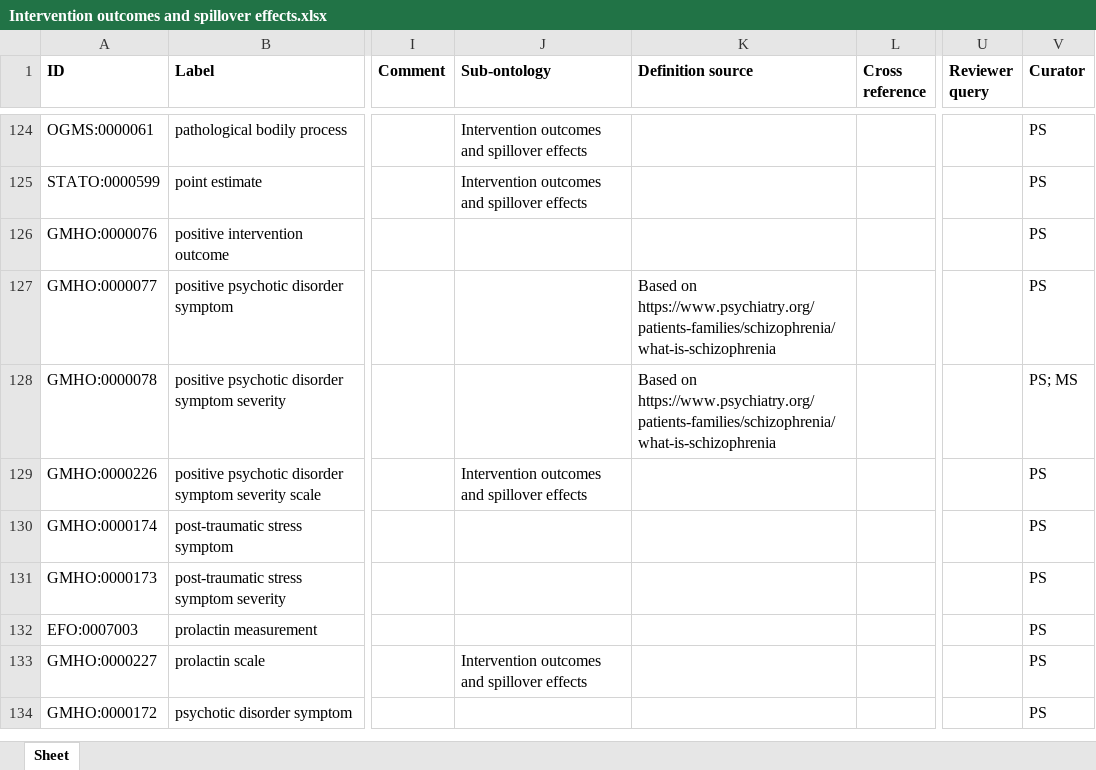
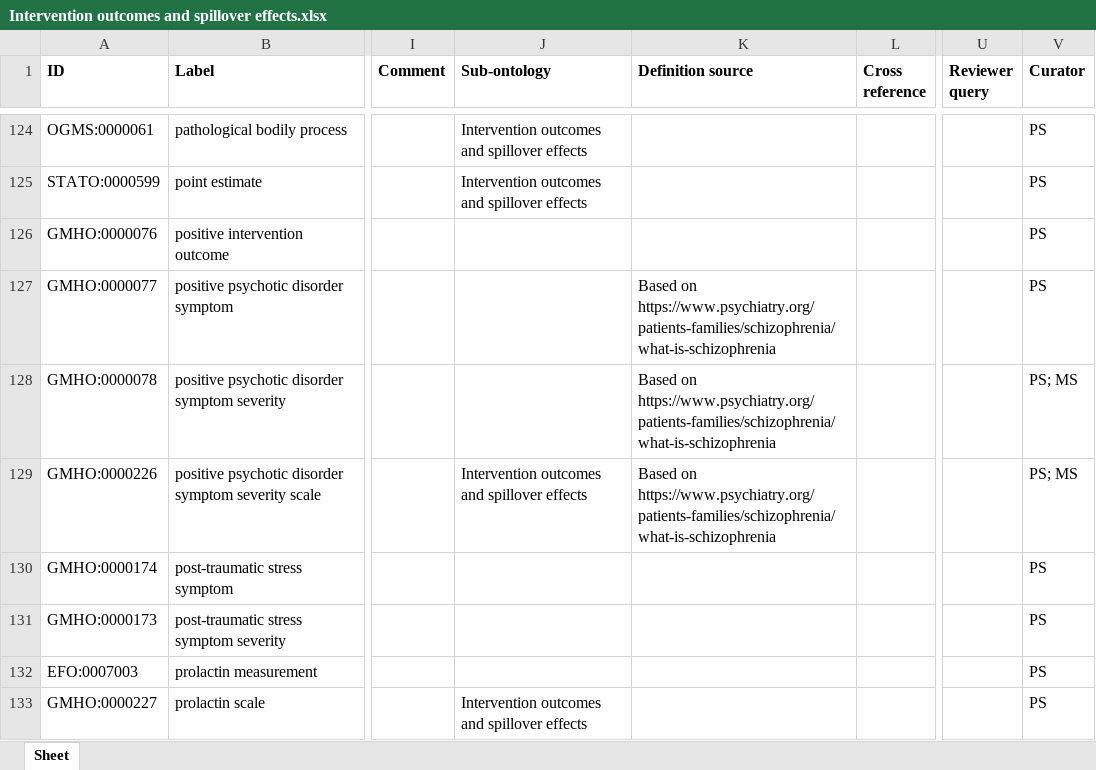
Before and after one commit to galenos-project/mental-health-ontology, an Excel workbook: Intervention outcomes and spillover effects/Intervention outcomes and spillover effects.xlsx, sheet Sheet, drawn as a sheet; only a part is shown, gaps mark what is left out; the shorter side is filled out with more unchanged rows; values as stored, in another font and other column widths than the file's, no borders; the diff names each change by its address in the sheet, - before the commit and + after, or states it on an @@ line.

Commit message:
Updating Intervention outcomes and spillover effects.xlsx

```diff
--- a/Intervention outcomes and spillover effects/Intervention outcomes and spillover effects.xlsx (sheet Sheet)
+++ b/Intervention outcomes and spillover effects/Intervention outcomes and spillover effects.xlsx (sheet Sheet)
-K129 (Definition source): (empty)
+K129 (Definition source): Based on https://www.psychiatry.org/patients-families/schizophrenia/what-is-schizophrenia
-V129 (Curator): PS
+V129 (Curator): PS; MS
```
